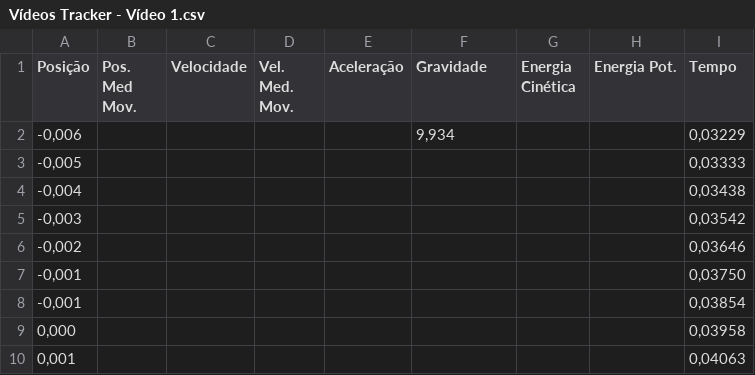
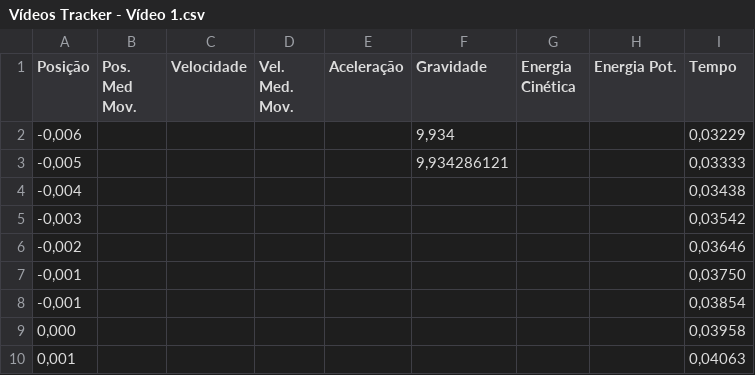
Before and after one commit to MarceloAlvesS/Histogramas, a CSV file: pratica_2/Vídeos Tracker - Vídeo 1.csv, drawn as a sheet; only a part is shown.

```diff
--- a/pratica_2/Vídeos Tracker - Vídeo 1.csv
+++ b/pratica_2/Vídeos Tracker - Vídeo 1.csv
@@ -2,3 +2,3 @@ Posição,Pos. Med Mov.,Velocidade,Vel. Med. Mov.,Aceleração,Gravidade,Energia
 "-0,006",,,,,"9,934",,,"0,03229"
-"-0,005",,,,,,,,"0,03333"
+"-0,005",,,,,"9,934286121",,,"0,03333"
 "-0,004",,,,,,,,"0,03438"
```
Also changed, not shown: pratica_2/Vídeos Tracker - Vídeo 2.csv.
